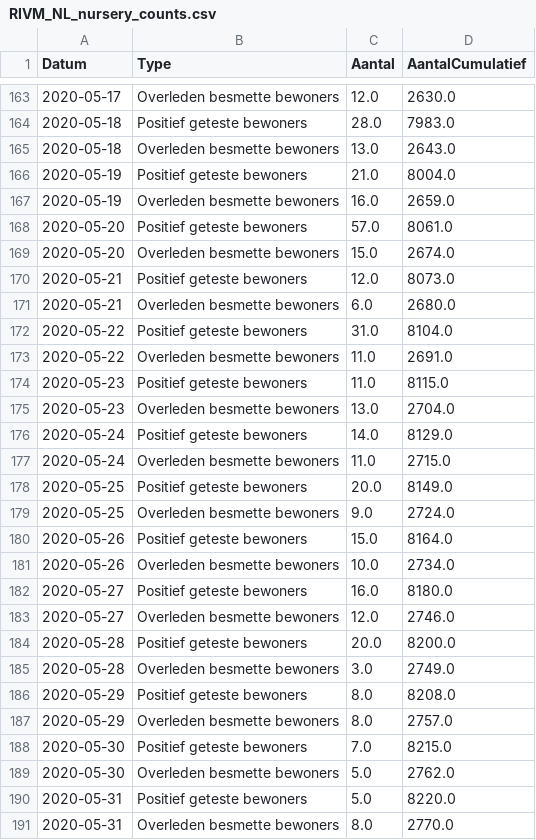
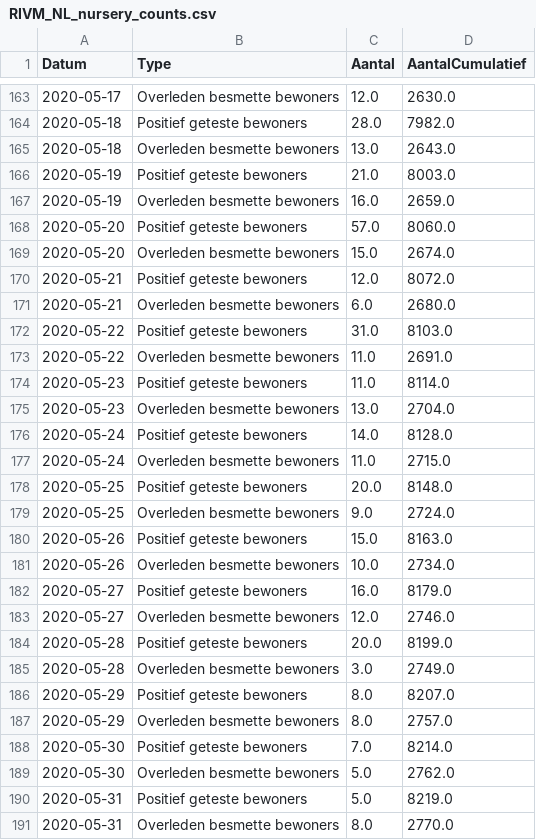
Before and after one commit to RVoor/CoronaWatchNL, a CSV file: data-misc/data-nursery/RIVM_NL_nursery_counts.csv, drawn as a sheet; only a part is shown, gaps mark what is left out; the diff covers the shown part only.

```diff
--- a/data-misc/data-nursery/RIVM_NL_nursery_counts.csv
+++ b/data-misc/data-nursery/RIVM_NL_nursery_counts.csv
@@ -163,29 +163,29 @@ Datum,Type,Aantal,AantalCumulatief
 2020-05-17,Overleden besmette bewoners,12.0,2630.0
-2020-05-18,Positief geteste bewoners,28.0,7983.0
+2020-05-18,Positief geteste bewoners,28.0,7982.0
 2020-05-18,Overleden besmette bewoners,13.0,2643.0
-2020-05-19,Positief geteste bewoners,21.0,8004.0
+2020-05-19,Positief geteste bewoners,21.0,8003.0
 2020-05-19,Overleden besmette bewoners,16.0,2659.0
-2020-05-20,Positief geteste bewoners,57.0,8061.0
+2020-05-20,Positief geteste bewoners,57.0,8060.0
 2020-05-20,Overleden besmette bewoners,15.0,2674.0
-2020-05-21,Positief geteste bewoners,12.0,8073.0
+2020-05-21,Positief geteste bewoners,12.0,8072.0
 2020-05-21,Overleden besmette bewoners,6.0,2680.0
-2020-05-22,Positief geteste bewoners,31.0,8104.0
+2020-05-22,Positief geteste bewoners,31.0,8103.0
 2020-05-22,Overleden besmette bewoners,11.0,2691.0
-2020-05-23,Positief geteste bewoners,11.0,8115.0
+2020-05-23,Positief geteste bewoners,11.0,8114.0
 2020-05-23,Overleden besmette bewoners,13.0,2704.0
-2020-05-24,Positief geteste bewoners,14.0,8129.0
+2020-05-24,Positief geteste bewoners,14.0,8128.0
 2020-05-24,Overleden besmette bewoners,11.0,2715.0
-2020-05-25,Positief geteste bewoners,20.0,8149.0
+2020-05-25,Positief geteste bewoners,20.0,8148.0
 2020-05-25,Overleden besmette bewoners,9.0,2724.0
-2020-05-26,Positief geteste bewoners,15.0,8164.0
+2020-05-26,Positief geteste bewoners,15.0,8163.0
 2020-05-26,Overleden besmette bewoners,10.0,2734.0
-2020-05-27,Positief geteste bewoners,16.0,8180.0
+2020-05-27,Positief geteste bewoners,16.0,8179.0
 2020-05-27,Overleden besmette bewoners,12.0,2746.0
-2020-05-28,Positief geteste bewoners,20.0,8200.0
+2020-05-28,Positief geteste bewoners,20.0,8199.0
 2020-05-28,Overleden besmette bewoners,3.0,2749.0
-2020-05-29,Positief geteste bewoners,8.0,8208.0
+2020-05-29,Positief geteste bewoners,8.0,8207.0
 2020-05-29,Overleden besmette bewoners,8.0,2757.0
-2020-05-30,Positief geteste bewoners,7.0,8215.0
+2020-05-30,Positief geteste bewoners,7.0,8214.0
 2020-05-30,Overleden besmette bewoners,5.0,2762.0
-2020-05-31,Positief geteste bewoners,5.0,8220.0
+2020-05-31,Positief geteste bewoners,5.0,8219.0
 2020-05-31,Overleden besmette bewoners,8.0,2770.0
```
Also changed, not shown: 2 added rows and 74 edited cells elsewhere in this file.
